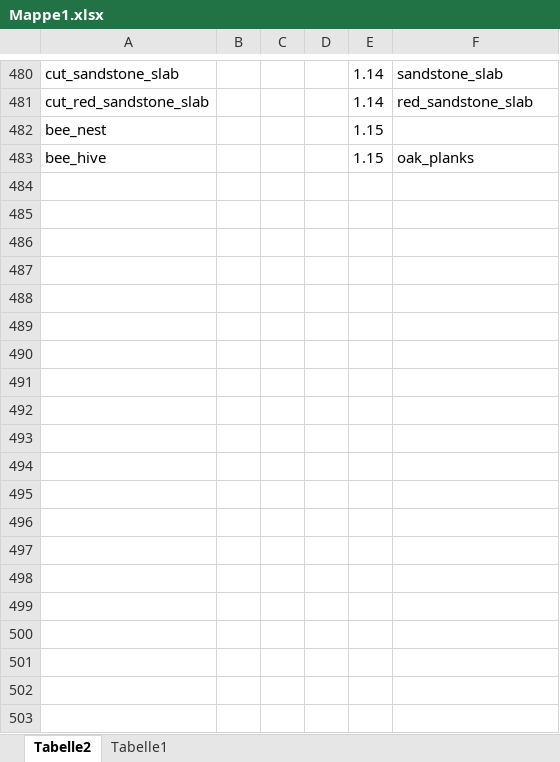
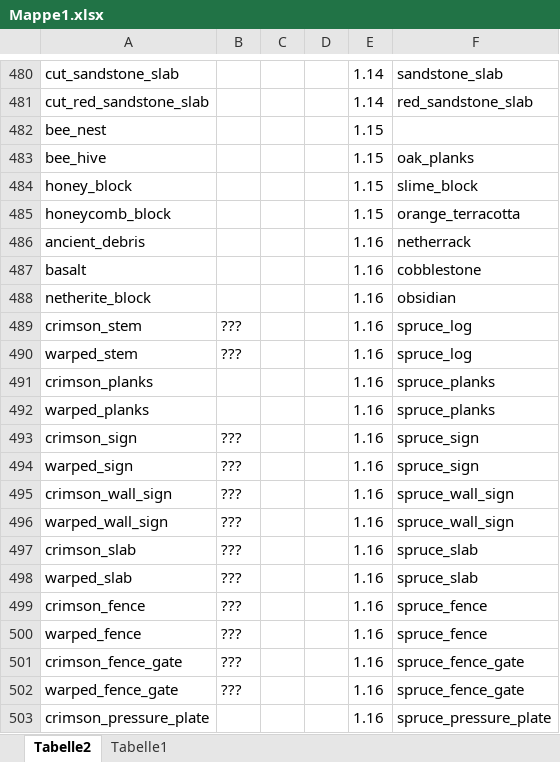
Before and after one commit to D3TONAT0R/WorldForge, an Excel workbook: Resources/Mappe1.xlsx, sheet Tabelle2, drawn as a sheet; only a part is shown, gaps mark what is left out; values as stored, in another font and other column widths than the file's, no borders; the diff covers the shown part only; the diff names each change by its address in the sheet, - before the commit and + after, or states it on an @@ line.

Commit message:
Add ProtoBlock replacement for string block names

```diff
--- a/Resources/Mappe1.xlsx (sheet Tabelle2)
+++ b/Resources/Mappe1.xlsx (sheet Tabelle2)
+row 484: honey_block |  |  |  | 1.15 | slime_block
+row 485: honeycomb_block |  |  |  | 1.15 | orange_terracotta
+row 486: ancient_debris |  |  |  | 1.16 | netherrack
+row 487: basalt |  |  |  | 1.16 | cobblestone
+row 488: netherite_block |  |  |  | 1.16 | obsidian
+row 489: crimson_stem | ??? |  |  | 1.16 | spruce_log
+row 490: warped_stem | ??? |  |  | 1.16 | spruce_log
+row 491: crimson_planks |  |  |  | 1.16 | spruce_planks
+row 492: warped_planks |  |  |  | 1.16 | spruce_planks
+row 493: crimson_sign | ??? |  |  | 1.16 | spruce_sign
+row 494: warped_sign | ??? |  |  | 1.16 | spruce_sign
+row 495: crimson_wall_sign | ??? |  |  | 1.16 | spruce_wall_sign
+row 496: warped_wall_sign | ??? |  |  | 1.16 | spruce_wall_sign
+row 497: crimson_slab | ??? |  |  | 1.16 | spruce_slab
+row 498: warped_slab | ??? |  |  | 1.16 | spruce_slab
+row 499: crimson_fence | ??? |  |  | 1.16 | spruce_fence
+row 500: warped_fence | ??? |  |  | 1.16 | spruce_fence
+row 501: crimson_fence_gate | ??? |  |  | 1.16 | spruce_fence_gate
+row 502: warped_fence_gate | ??? |  |  | 1.16 | spruce_fence_gate
+row 503: crimson_pressure_plate |  |  |  | 1.16 | spruce_pressure_plate
```
Also changed, not shown: 105 added rows elsewhere in this sheet, 24 other files.
